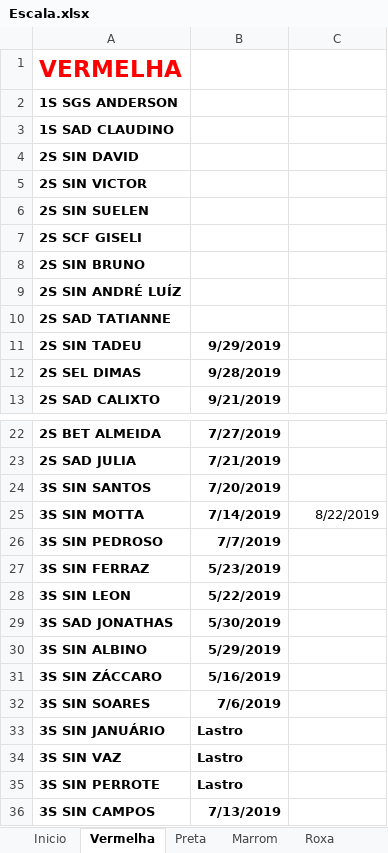
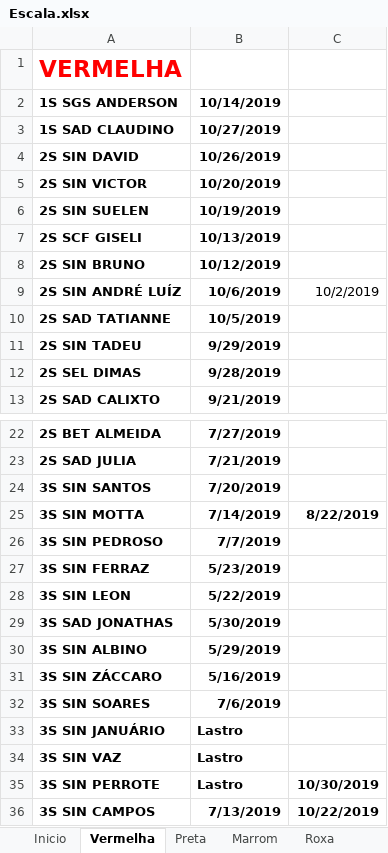
Before and after one commit to coelhocta/Escala, an Excel workbook: Escala.xlsx, sheet Vermelha, drawn as a sheet; only a part is shown, gaps mark what is left out; values as stored, in another font and other column widths than the file's, no borders; the diff names each change by its address in the sheet, - before the commit and + after, or states it on an @@ line.

```diff
--- a/Escala.xlsx (sheet Vermelha)
+++ b/Escala.xlsx (sheet Vermelha)
-B2: (empty)
+B2: 10/14/2019
-B3: (empty)
+B3: 10/27/2019
-B4: (empty)
+B4: 10/26/2019
-B5: (empty)
+B5: 10/20/2019
-B6: (empty)
+B6: 10/19/2019
-B7: (empty)
+B7: 10/13/2019
-B8: (empty)
+B8: 10/12/2019
-B9: (empty)
+B9: 10/6/2019
-C9: (empty)
+C9: 10/2/2019
-B10: (empty)
+B10: 10/5/2019
-C25 bold: off
+C25 bold: on
-C35: (empty)
+C35: 10/30/2019
-C36: (empty)
+C36: 10/22/2019
```
Also changed, not shown: sheet Escala, sheet Preta, sheet Inicio, sheet Marrom, Escala - Copia.xlsx, 1 other file.
